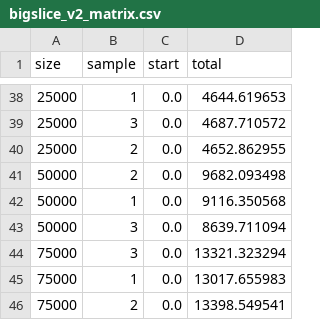
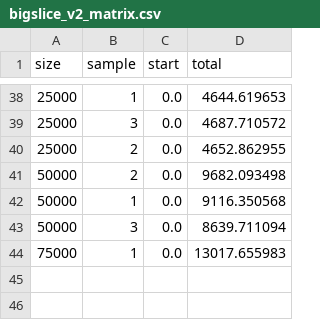
Before and after one commit to adraismawur/bigscape-v2-notebooks, a CSV file: bigslice_v2_matrix.csv, drawn as a sheet; only a part is shown, gaps mark what is left out.

Commit message:
remove replicates to mirror other runtime data

```diff
--- a/bigslice_v2_matrix.csv
+++ b/bigslice_v2_matrix.csv
@@ -43,4 +43,2 @@ size,sample,start,total
 50000,3,0.0,8639.711094
-75000,3,0.0,13321.323294
 75000,1,0.0,13017.655983
-75000,2,0.0,13398.549541
```
